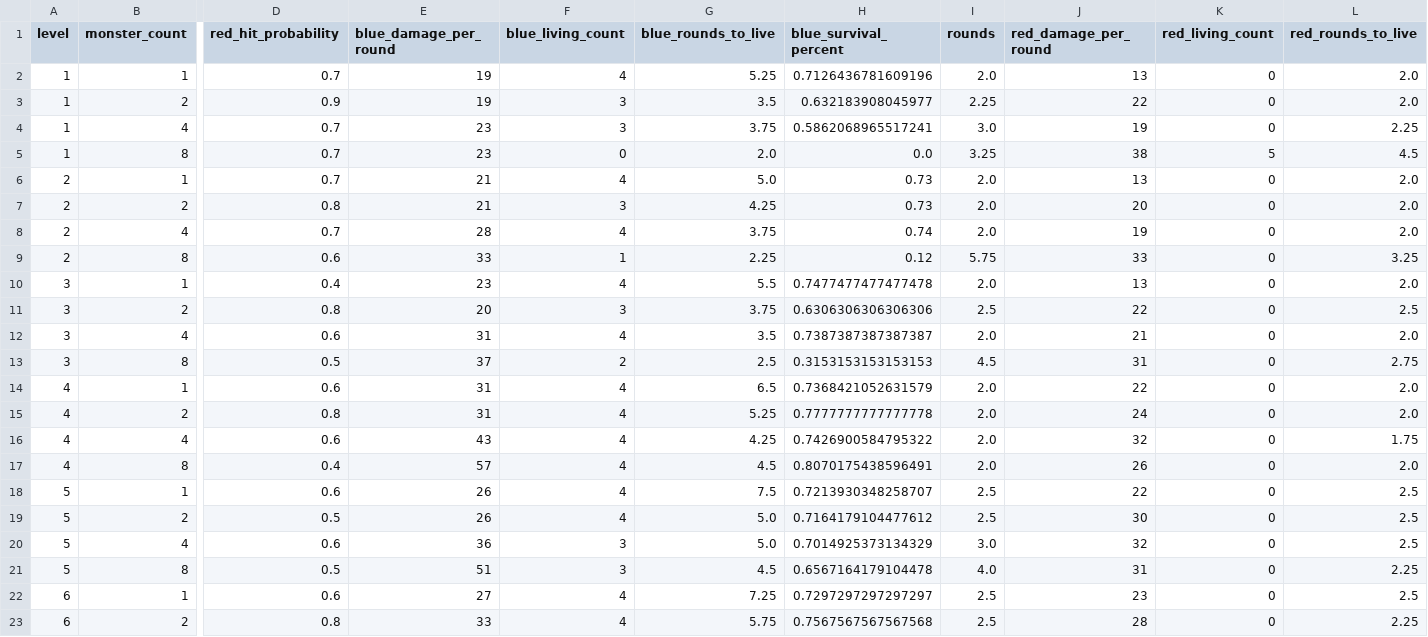
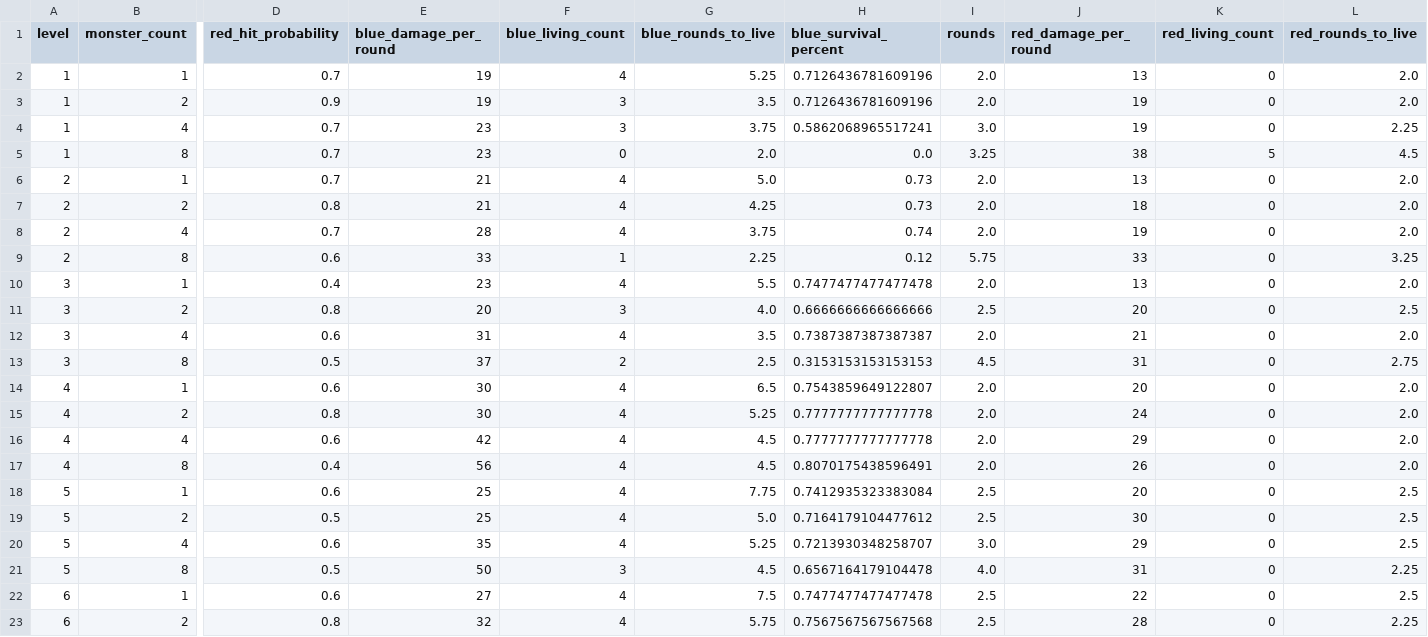
Before and after one commit to Vadskye/Rise, a CSV file: rust/combat_results/standard_encounter.csv, drawn as a sheet; only a part is shown, gaps mark what is left out; the diff covers the shown part only; the diff names each change by its address in the sheet, - before the commit and + after, or states it on an @@ line.

Commit message:
more rust goldens

```diff
--- a/rust/combat_results/standard_encounter.csv
+++ b/rust/combat_results/standard_encounter.csv
-H3 (blue_survival_percent): 0.632183908045977
+H3 (blue_survival_percent): 0.7126436781609196
-I3 (rounds): 2.25
+I3 (rounds): 2.0
-J3 (red_damage_per_round): 22
+J3 (red_damage_per_round): 19
-F7 (blue_living_count): 3
+F7 (blue_living_count): 4
-J7 (red_damage_per_round): 20
+J7 (red_damage_per_round): 18
-G11 (blue_rounds_to_live): 3.75
+G11 (blue_rounds_to_live): 4.0
-H11 (blue_survival_percent): 0.6306306306306306
+H11 (blue_survival_percent): 0.6666666666666666
-J11 (red_damage_per_round): 22
+J11 (red_damage_per_round): 20
-E14:E15 (blue_damage_per_round): 31
+E14:E15 (blue_damage_per_round): 30
-H14 (blue_survival_percent): 0.7368421052631579
+H14 (blue_survival_percent): 0.7543859649122807
-J14 (red_damage_per_round): 22
+J14 (red_damage_per_round): 20
-E16 (blue_damage_per_round): 43
+E16 (blue_damage_per_round): 42
-G16 (blue_rounds_to_live): 4.25
+G16 (blue_rounds_to_live): 4.5
-H16 (blue_survival_percent): 0.7426900584795322
+H16 (blue_survival_percent): 0.7777777777777778
-J16 (red_damage_per_round): 32
+J16 (red_damage_per_round): 29
-L16 (red_rounds_to_live): 1.75
+L16 (red_rounds_to_live): 2.0
-E17 (blue_damage_per_round): 57
+E17 (blue_damage_per_round): 56
-E18:E19 (blue_damage_per_round): 26
+E18:E19 (blue_damage_per_round): 25
-G18 (blue_rounds_to_live): 7.5
+G18 (blue_rounds_to_live): 7.75
-H18 (blue_survival_percent): 0.7213930348258707
+H18 (blue_survival_percent): 0.7412935323383084
-J18 (red_damage_per_round): 22
+J18 (red_damage_per_round): 20
-E20 (blue_damage_per_round): 36
+E20 (blue_damage_per_round): 35
-F20 (blue_living_count): 3
+F20 (blue_living_count): 4
-G20 (blue_rounds_to_live): 5.0
+G20 (blue_rounds_to_live): 5.25
-H20 (blue_survival_percent): 0.7014925373134329
+H20 (blue_survival_percent): 0.7213930348258707
-J20 (red_damage_per_round): 32
+J20 (red_damage_per_round): 29
-E21 (blue_damage_per_round): 51
+E21 (blue_damage_per_round): 50
-G22 (blue_rounds_to_live): 7.25
+G22 (blue_rounds_to_live): 7.5
-H22 (blue_survival_percent): 0.7297297297297297
+H22 (blue_survival_percent): 0.7477477477477478
-J22 (red_damage_per_round): 23
+J22 (red_damage_per_round): 22
-E23 (blue_damage_per_round): 33
+E23 (blue_damage_per_round): 32
```
Also changed, not shown: 25 edited cells elsewhere in this file, rust/combat_results/difficult_encounter.csv.
